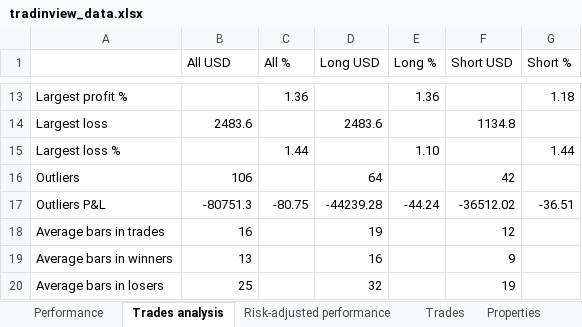
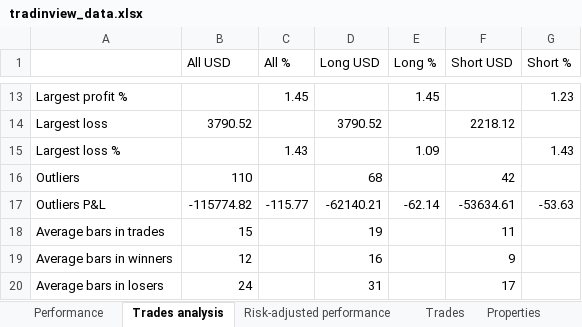
Before and after one commit to andreirusen/TradingApp, an Excel workbook: tradinview_data.xlsx, sheet Trades analysis, drawn as a sheet; only a part is shown, gaps mark what is left out; values as stored, in another font and other column widths than the file's, no borders; the diff covers the shown part only; the diff names each change by its address in the sheet, - before the commit and + after, or states it on an @@ line.

```diff
--- a/tradinview_data.xlsx (sheet Trades analysis)
+++ b/tradinview_data.xlsx (sheet Trades analysis)
-C13 (All %): 1.36
+C13 (All %): 1.45
-E13 (Long %): 1.36
+E13 (Long %): 1.45
-G13 (Short %): 1.18
+G13 (Short %): 1.23
-B14 (All USD): 2483.6
+B14 (All USD): 3790.52
-D14 (Long USD): 2483.6
+D14 (Long USD): 3790.52
-F14 (Short USD): 1134.8
+F14 (Short USD): 2218.12
-C15 (All %): 1.44
+C15 (All %): 1.43
-E15 (Long %): 1.10
+E15 (Long %): 1.09
-G15 (Short %): 1.44
+G15 (Short %): 1.43
-B16 (All USD): 106
+B16 (All USD): 110
-D16 (Long USD): 64
+D16 (Long USD): 68
-B17 (All USD): -80751.3
+B17 (All USD): -115774.82
-C17 (All %): -80.75
+C17 (All %): -115.77
-D17 (Long USD): -44239.28
+D17 (Long USD): -62140.21
-E17 (Long %): -44.24
+E17 (Long %): -62.14
-F17 (Short USD): -36512.02
+F17 (Short USD): -53634.61
-G17 (Short %): -36.51
+G17 (Short %): -53.63
-B18 (All USD): 16
+B18 (All USD): 15
-F18 (Short USD): 12
+F18 (Short USD): 11
-B19 (All USD): 13
+B19 (All USD): 12
-B20 (All USD): 25
+B20 (All USD): 24
-D20 (Long USD): 32
+D20 (Long USD): 31
-F20 (Short USD): 19
+F20 (Short USD): 17
```
Also changed, not shown: 32 edited cells elsewhere in this sheet, sheet Trades, sheet Performance, sheet Risk-adjusted performance, sheet Properties.
